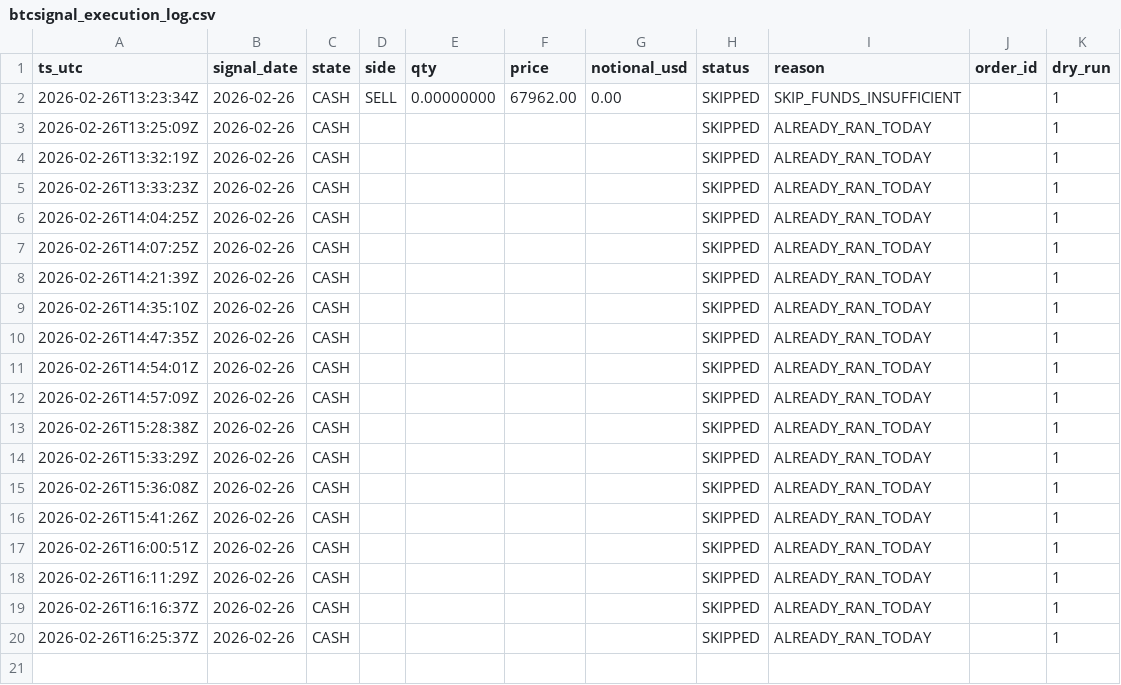
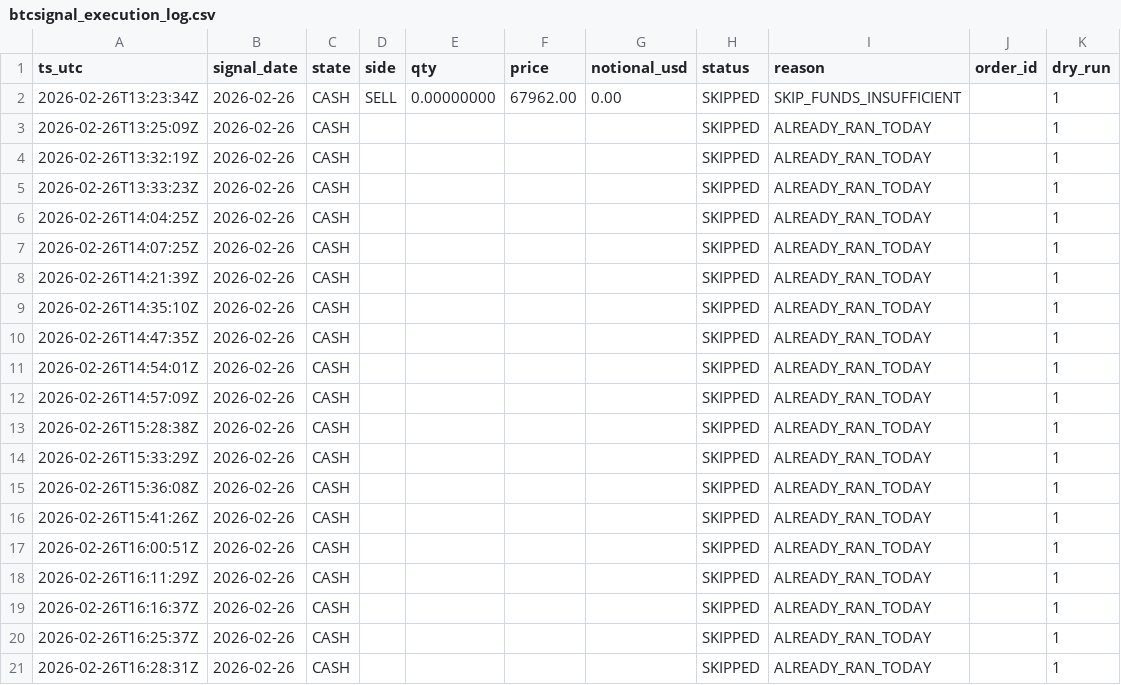
Before and after one commit to Naito-Dev/genki-btc-archive-public, a CSV file: data/btcsignal_execution_log.csv, drawn as a sheet; the diff names each change by its address in the sheet, - before the commit and + after, or states it on an @@ line.

Commit message:
UI: fail-safe P/L unavailable on audit anomaly (#13)
* ui: gate P/L display on audit integrity status

* chore: daily log update

---------

Co-authored-by: github-actions[bot] <41898282+github-actions[bot]@users.noreply.github.com>

```diff
--- a/data/btcsignal_execution_log.csv
+++ b/data/btcsignal_execution_log.csv
+row 21: 2026-02-26T16:28:31Z | 2026-02-26 | CASH |  |  |  |  | SKIPPED | ALREADY_RAN_TODAY |  | 1
```
Also changed, not shown: 2 other files.
